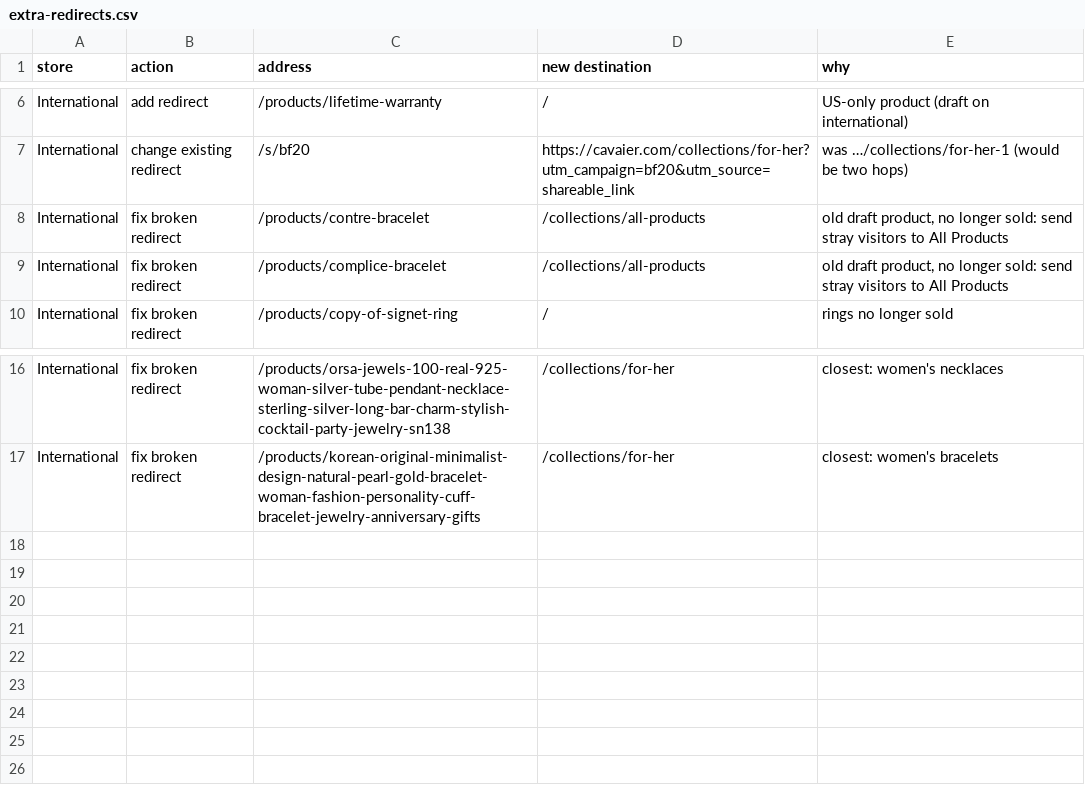
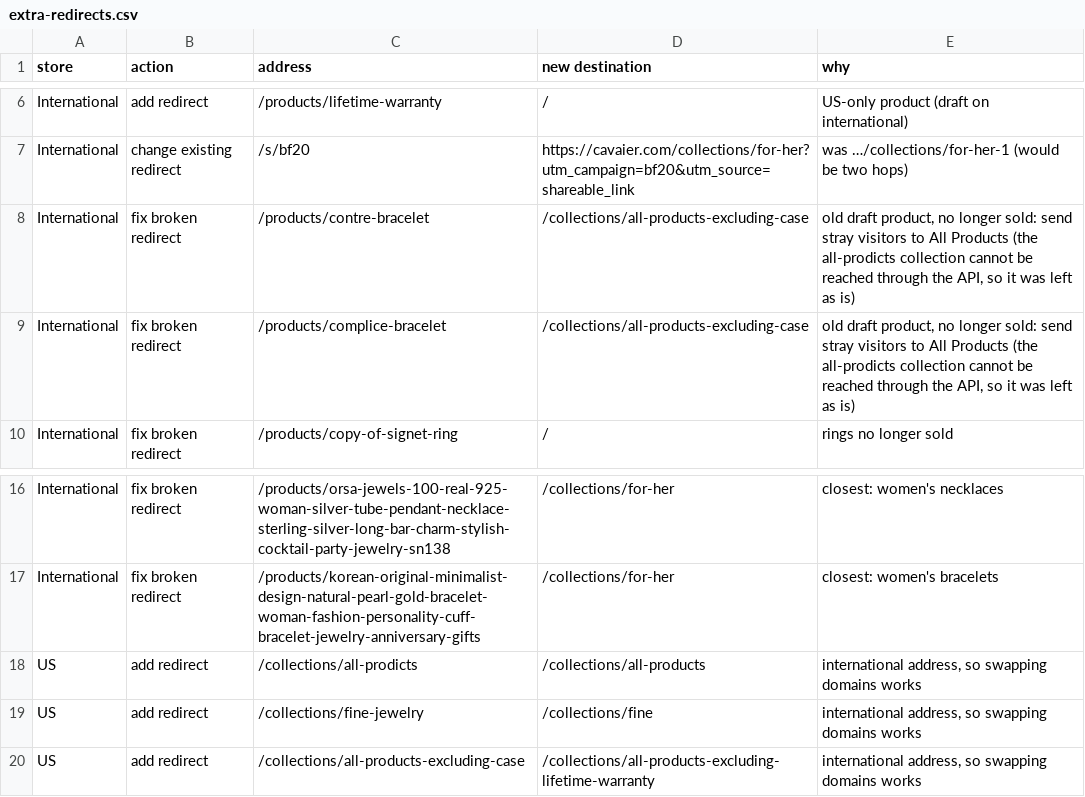
Before and after one commit to Cavaier/Claude, a CSV file: url-cleanup/extra-redirects.csv, drawn as a sheet; only a part is shown, gaps mark what is left out.

```diff
--- a/url-cleanup/extra-redirects.csv
+++ b/url-cleanup/extra-redirects.csv
@@ -7,4 +7,4 @@ International,add redirect,/products/lifetime-warranty,/,US-only product (draft
 International,change existing redirect,/s/bf20,https://cavaier.com/collections/for-her?utm_campaign=bf20&utm_source=shareable_link,was …/collections/for-her-1 (would be two hops)
-International,fix broken redirect,/products/contre-bracelet,/collections/all-products,"old draft product, no longer sold: send stray visitors to All Products"
-International,fix broken redirect,/products/complice-bracelet,/collections/all-products,"old draft product, no longer sold: send stray visitors to All Products"
+International,fix broken redirect,/products/contre-bracelet,/collections/all-products-excluding-case,"old draft product, no longer sold: send stray visitors to All Products (the all-prodicts collection cannot be reached through the API, so it was left as is)"
+International,fix broken redirect,/products/complice-bracelet,/collections/all-products-excluding-case,"old draft product, no longer sold: send stray visitors to All Products (the all-prodicts collection cannot be reached through the API, so it was left as is)"
 International,fix broken redirect,/products/copy-of-signet-ring,/,rings no longer sold
@@ -17 +17,4 @@ International,fix broken redirect,/products/orsa-jewels-100-real-925-woman-silve
 International,fix broken redirect,/products/korean-original-minimalist-design-natural-pearl-gold-bracelet-woman-fashion-personality-cuff-bracelet-jewelry-anniversary-gifts,/collections/for-her,closest: women's bracelets
+US,add redirect,/collections/all-prodicts,/collections/all-products,"international address, so swapping domains works"
+US,add redirect,/collections/fine-jewelry,/collections/fine,"international address, so swapping domains works"
+US,add redirect,/collections/all-products-excluding-case,/collections/all-products-excluding-lifetime-warranty,"international address, so swapping domains works"
```
Also changed, not shown: url-cleanup/rename-plan.csv.
